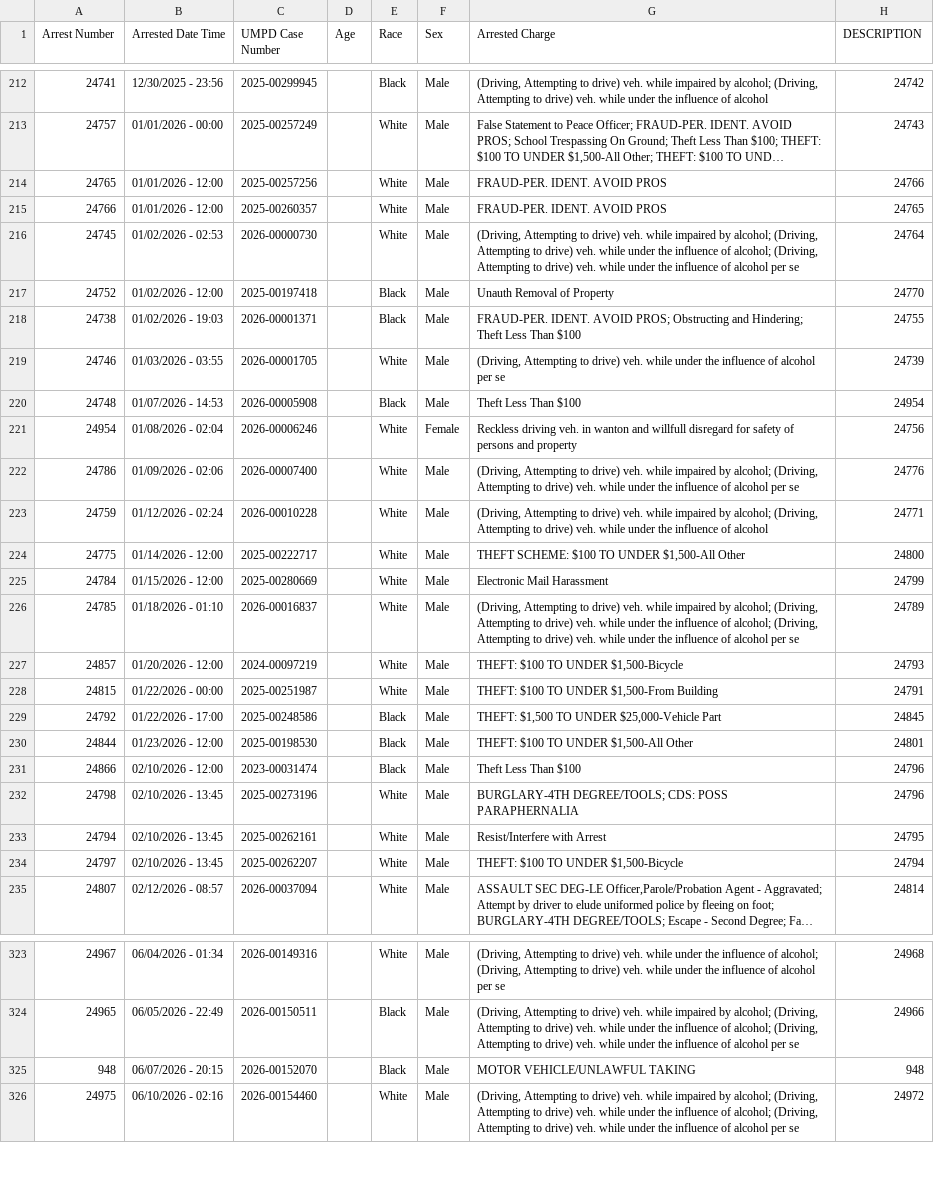
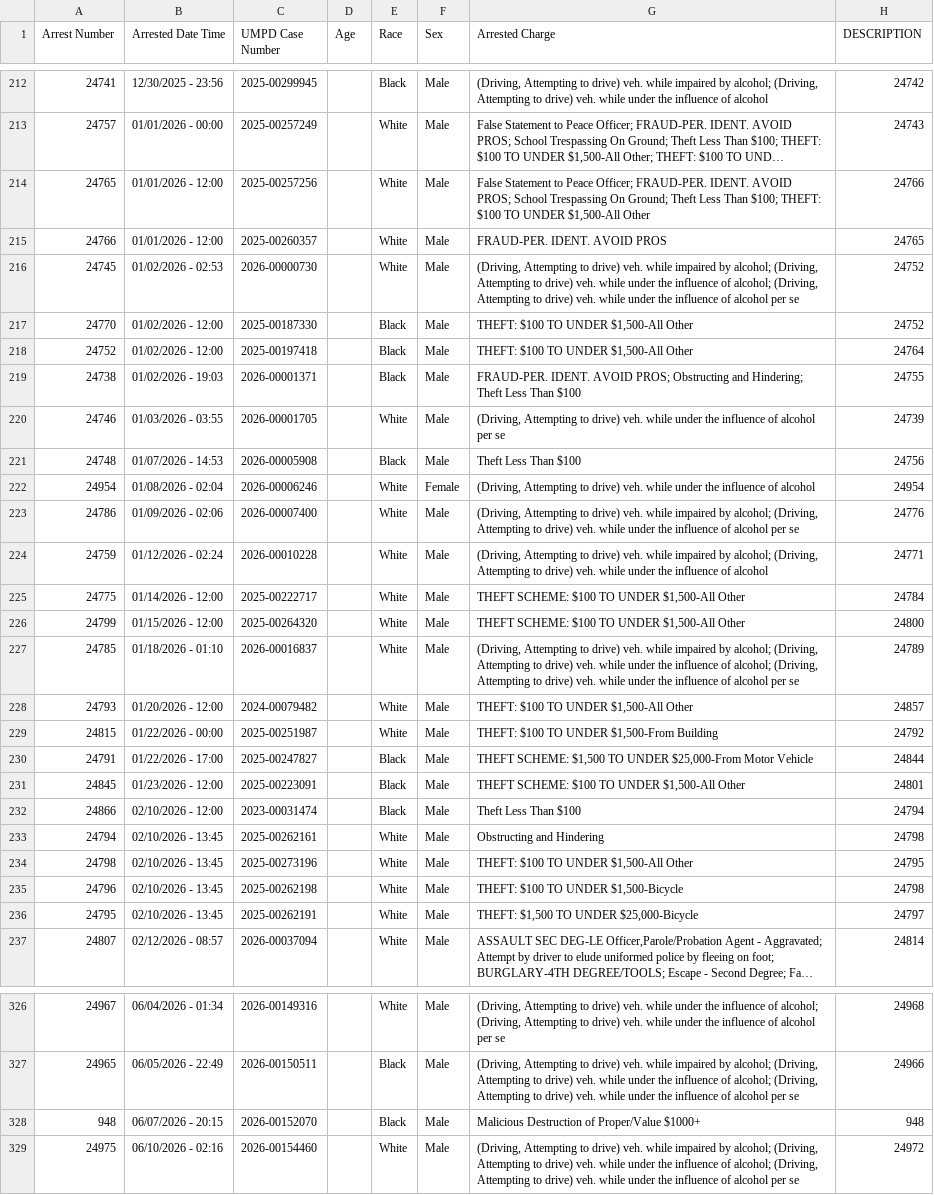
Before and after one commit to dwillis/umpd-logs, a CSV file: data/all-police-arrests.csv, drawn as a sheet; only a part is shown, gaps mark what is left out; long unchanged cells end in …; removed rows and columns are numbered as before the commit, all else as after; the diff covers the shown part only; the diff names each change by its address in the sheet, - before the commit and + after, or states it on an @@ line.

```diff
--- a/data/all-police-arrests.csv
+++ b/data/all-police-arrests.csv
-G214 (Arrested Charge): FRAUD-PER. IDENT. AVOID PROS
+G214 (Arrested Charge): False Statement to Peace Officer; FRAUD-PER. IDENT. AVOID PROS; School Trespassing On Ground; Theft Less Than $100; THEFT: $100 TO UNDER $1,500-All Other
-H216 (DESCRIPTION): 24764
+H216 (DESCRIPTION): 24752
@@ row 483 moved to row 217: 24770 @@
-G218 (Arrested Charge): Unauth Removal of Property
+G218 (Arrested Charge): THEFT: $100 TO UNDER $1,500-All Other
-H218 (DESCRIPTION): 24770
+H218 (DESCRIPTION): 24764
-H221 (DESCRIPTION): 24954
+H221 (DESCRIPTION): 24756
-G222 (Arrested Charge): Reckless driving veh. in wanton and willfull disregard for safety of persons and property
+G222 (Arrested Charge): (Driving, Attempting to drive) veh. while under the influence of alcohol
-H222 (DESCRIPTION): 24756
+H222 (DESCRIPTION): 24954
-H225 (DESCRIPTION): 24800
+H225 (DESCRIPTION): 24784
@@ row 225 moved to row 423: 24784 @@
@@ row 429 moved to row 226: 24799 @@
@@ row 227 moved to row 424: 24857 @@
@@ row 477 moved to row 228: 24793 @@
-H229 (DESCRIPTION): 24791
+H229 (DESCRIPTION): 24792
-A230 (Arrest Number): 24792
+A230 (Arrest Number): 24791
-C230 (UMPD Case Number): 2025-00248586
+C230 (UMPD Case Number): 2025-00247827
-G230 (Arrested Charge): THEFT: $1,500 TO UNDER $25,000-Vehicle Part
+G230 (Arrested Charge): THEFT SCHEME: $1,500 TO UNDER $25,000-From Motor Vehicle
-H230 (DESCRIPTION): 24845
+H230 (DESCRIPTION): 24844
@@ row 230 moved to row 426: 24844 @@
@@ row 430 moved to row 231: 24845 @@
-H232 (DESCRIPTION): 24796
+H232 (DESCRIPTION): 24794
-row 232: 24798 | 02/10/2026 - 13:45 | 2025-00273196 |  | White | Male | BURGLARY-4TH DEGREE/TOOLS; CDS: POSS PARAPHERNALIA | 24796
-G233 (Arrested Charge): Resist/Interfere with Arrest
+G233 (Arrested Charge): Obstructing and Hindering
-H233 (DESCRIPTION): 24795
+H233 (DESCRIPTION): 24798
-A234 (Arrest Number): 24797
+A234 (Arrest Number): 24798
-C234 (UMPD Case Number): 2025-00262207
+C234 (UMPD Case Number): 2025-00273196
-G234 (Arrested Charge): THEFT: $100 TO UNDER $1,500-Bicycle
+G234 (Arrested Charge): THEFT: $100 TO UNDER $1,500-All Other
-H234 (DESCRIPTION): 24794
+H234 (DESCRIPTION): 24795
@@ row 431 moved to row 235: 24796 @@
@@ row 432 moved to row 236: 24795 @@
-G328 (Arrested Charge): MOTOR VEHICLE/UNLAWFUL TAKING
+G328 (Arrested Charge): Malicious Destruction of Proper/Value $1000+
```
Also changed, not shown: 6 added rows, 5 removed rows, 5 moved rows and 9 edited cells elsewhere in this file, data/new_cases.csv, 2 other files.
